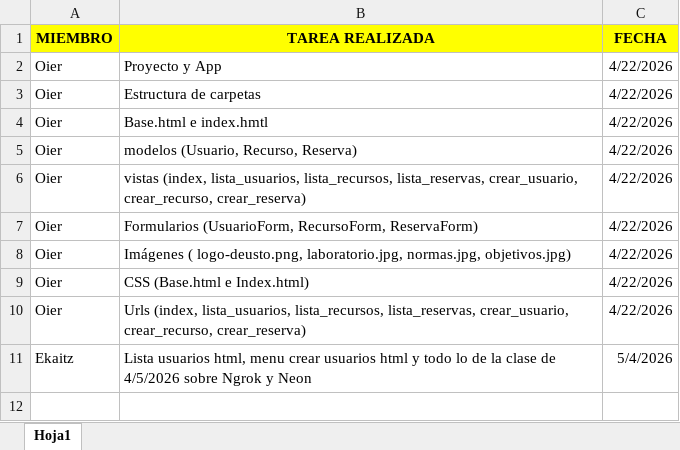
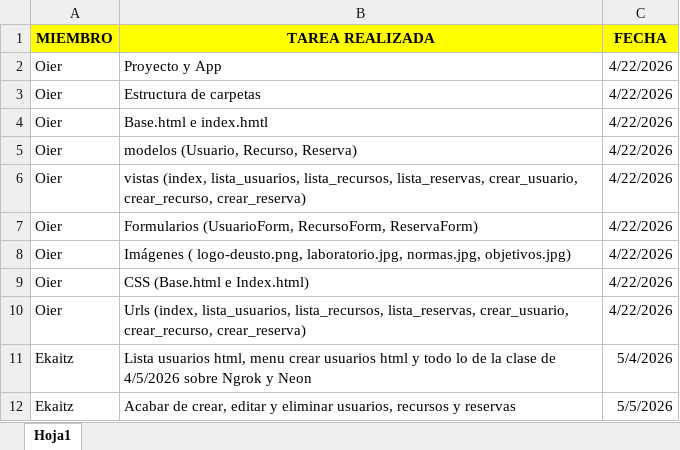
Before and after one commit to oiermm/IW-GRUPO4-RETO7, an Excel workbook: IW-GRUPO4-RETO7/TAREAS REALIZADAS PROYECTO COLABORATIVO.xlsx, sheet Hoja1, drawn as a sheet; values as stored, in another font and other column widths than the file's, no borders; the diff names each change by its address in the sheet, - before the commit and + after, or states it on an @@ line.

Commit message:
Actualizar Excel

```diff
--- a/IW-GRUPO4-RETO7/TAREAS REALIZADAS PROYECTO COLABORATIVO.xlsx (sheet Hoja1)
+++ b/IW-GRUPO4-RETO7/TAREAS REALIZADAS PROYECTO COLABORATIVO.xlsx (sheet Hoja1)
+row 12: Ekaitz | Acabar de crear, editar y eliminar usuarios, recursos y reservas | 5/5/2026
```
